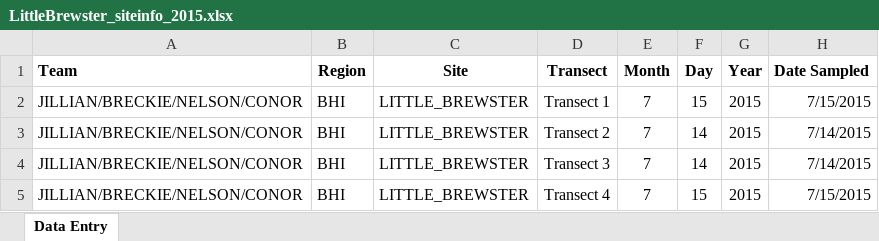
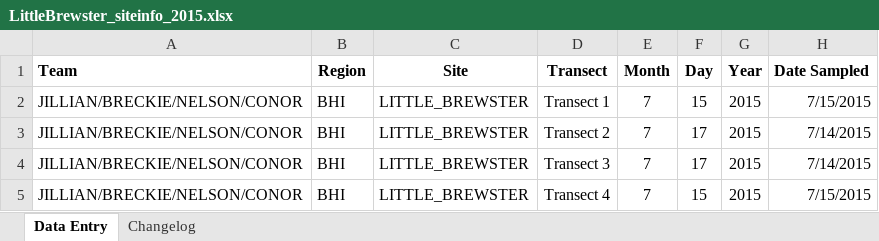
Before and after one commit to kelpecosystems/observational_data, an Excel workbook: raw_data/KEEN ONE/Byrnes/2015/Little Brewster 2015/LittleBrewster_siteinfo_2015.xlsx, sheet Data Entry, drawn as a sheet; only a part is shown; values as stored, in another font and other column widths than the file's, no borders; the diff names each change by its address in the sheet, - before the commit and + after, or states it on an @@ line.

```diff
--- a/raw_data/KEEN ONE/Byrnes/2015/Little Brewster 2015/LittleBrewster_siteinfo_2015.xlsx (sheet Data Entry)
+++ b/raw_data/KEEN ONE/Byrnes/2015/Little Brewster 2015/LittleBrewster_siteinfo_2015.xlsx (sheet Data Entry)
+sheet tab: Changelog
-F3:F4 (Day): 14
+F3:F4 (Day): 17
```
Also changed, not shown: raw_data/KEEN ONE/Byrnes/2016/NW Appledore 2016/NWAppledore_quad_2016.xlsx, raw_data/KEEN ONE/Grabowski/2015/Pumphouse Beach/Pumphouse_Site_Info_1_25_17.xlsx, 15 other files.
